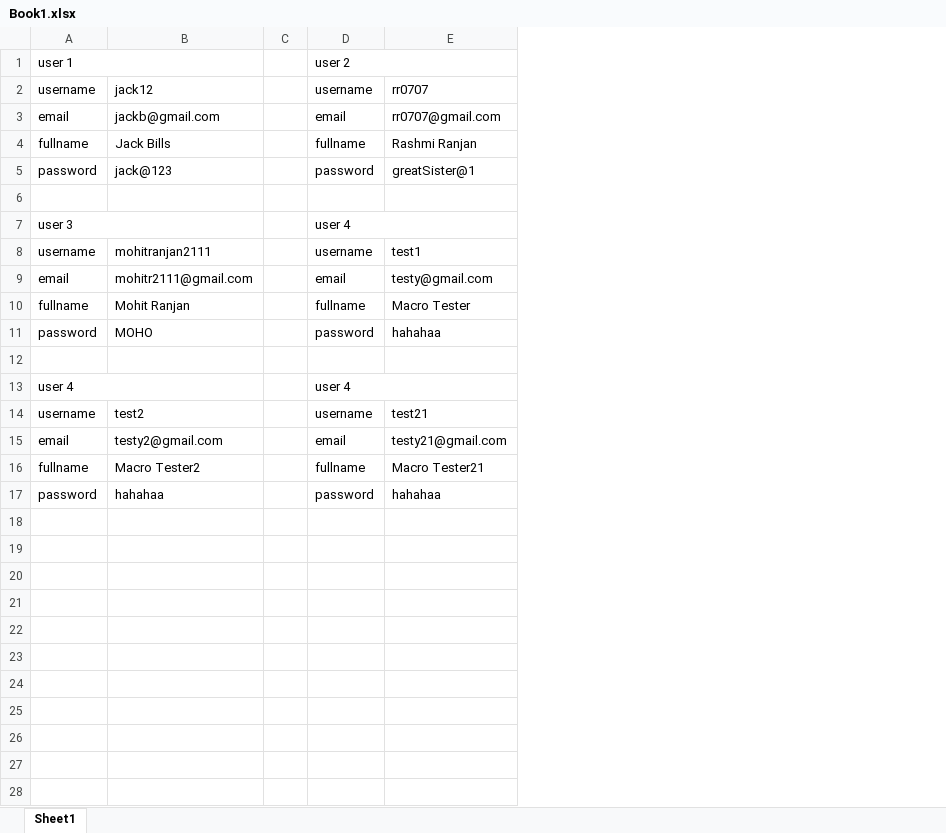
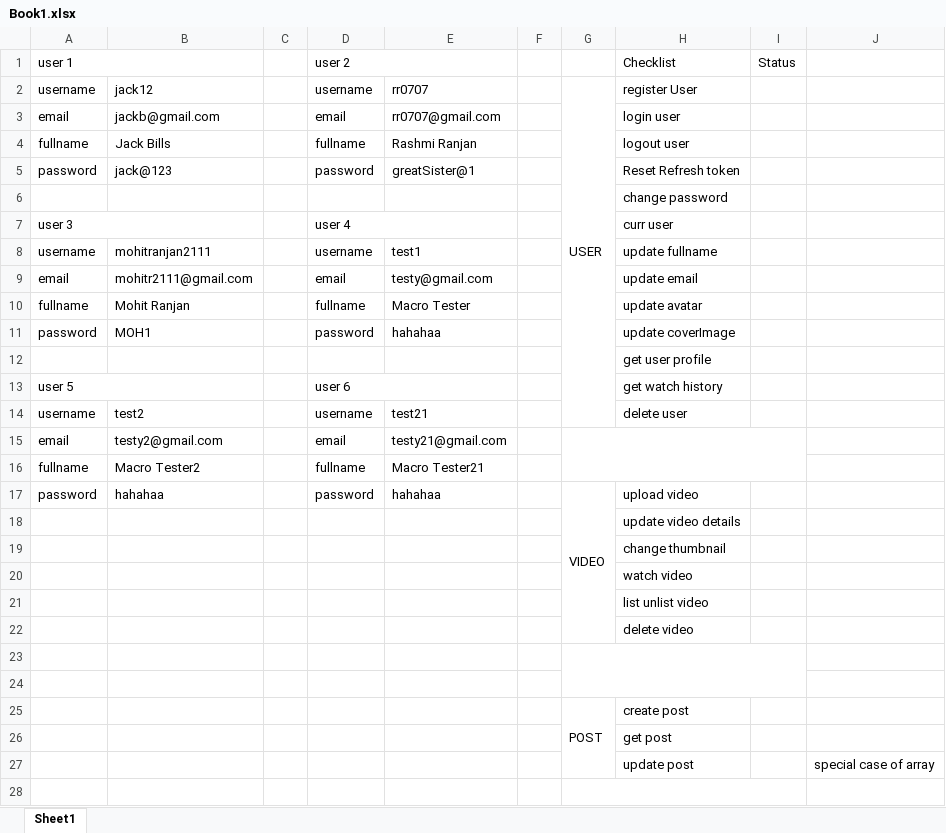
Before and after one commit to mohitr2111/Social_Media, an Excel workbook: Book1.xlsx, sheet Sheet1, drawn as a sheet; only a part is shown; values as stored, in another font and other column widths than the file's, no cell formats; removed rows and columns are numbered as before the commit, all else as after; the diff covers the shown part only; the diff names each change by its address in the sheet, - before the commit and + after, or states it on an @@ line.

Commit message:
complete aggregation #1 user profile endpoint and full backend testing

```diff
--- a/Book1.xlsx (sheet Sheet1)
+++ b/Book1.xlsx (sheet Sheet1)
+column F, empty
+column G, row 2: USER; row 17: VIDEO
+column H (Checklist), rows 2-12: register User | login user | logout user | Reset Refresh token | change password | curr user | update fullname | update email | update avatar | update coverImage | get user profile; rows 14-17: delete user |  |  | upload video
+column I (Status), empty
+column J, empty
-B11: MOHO
+B11: MOH1
-row 13: user 4 |  |  | user 4
+row 13: user 5 |  |  | user 6 |  |  |  | get watch history
+row 18:  |  |  |  |  |  |  | update video details
+row 19:  |  |  |  |  |  |  | change thumbnail
+row 20:  |  |  |  |  |  |  | watch video
+row 21:  |  |  |  |  |  |  | list unlist video
+row 22:  |  |  |  |  |  |  | delete video
+row 23: (empty)
+row 24: (empty)
+row 25:  |  |  |  |  |  | POST | create post
+row 26:  |  |  |  |  |  |  | get post
+row 27:  |  |  |  |  |  |  | update post |  | special case of array
+row 28: (empty)
```
Also changed, not shown: 30 added rows elsewhere in this sheet, cell formats, 22 other files.
